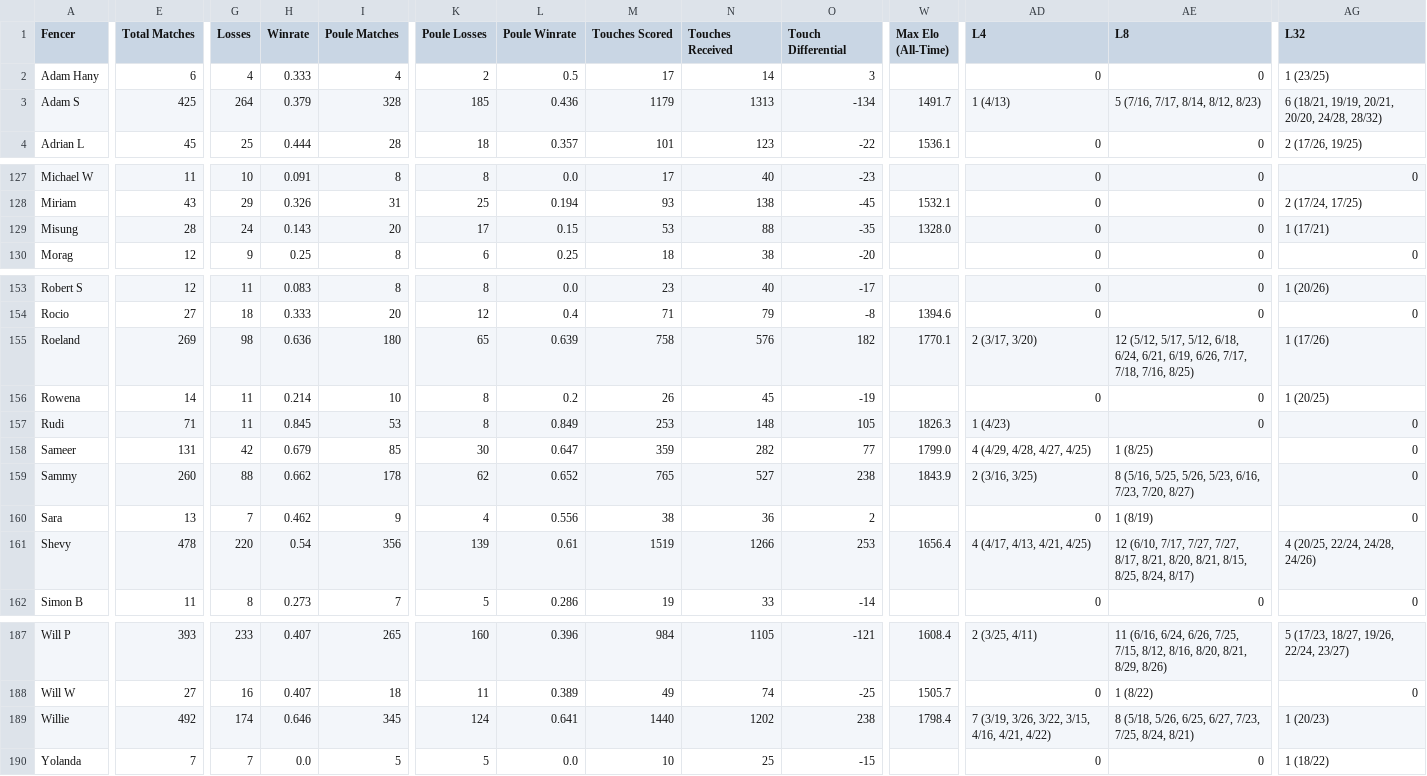
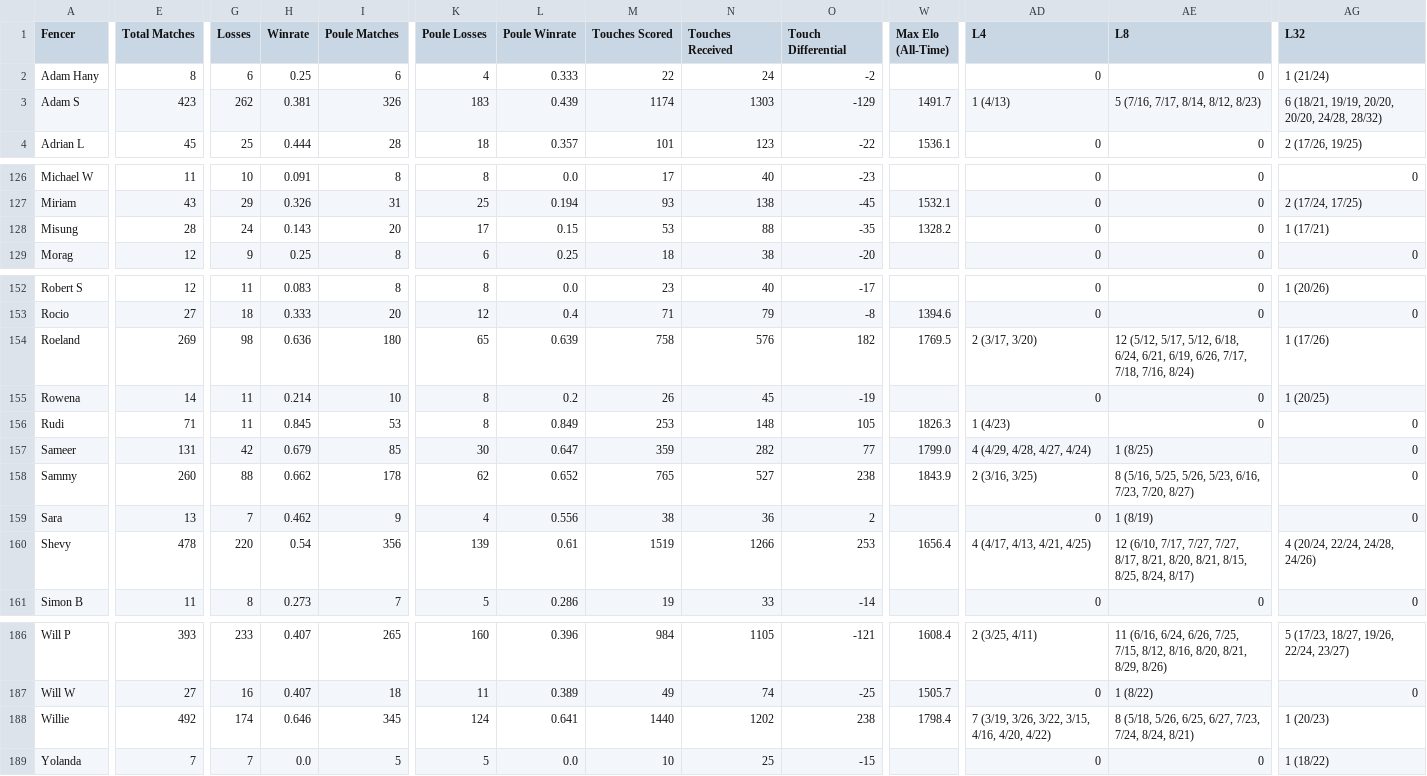
Before and after one commit to Alex3400/FencingTracker, a CSV file: docs/data/fencer_stats.csv, drawn as a sheet; only a part is shown, gaps mark what is left out; addresses are those after the commit; the diff covers the shown part only; the diff names each change by its address in the sheet, - before the commit and + after, or states it on an @@ line.

```diff
--- a/docs/data/fencer_stats.csv
+++ b/docs/data/fencer_stats.csv
-E2 (Total Matches): 6
+E2 (Total Matches): 8
-G2 (Losses): 4
+G2 (Losses): 6
-H2 (Winrate): 0.333
+H2 (Winrate): 0.25
-I2 (Poule Matches): 4
+I2 (Poule Matches): 6
-K2 (Poule Losses): 2
+K2 (Poule Losses): 4
-L2 (Poule Winrate): 0.5
+L2 (Poule Winrate): 0.333
-M2 (Touches Scored): 17
+M2 (Touches Scored): 22
-N2 (Touches Received): 14
+N2 (Touches Received): 24
-O2 (Touch Differential): 3
+O2 (Touch Differential): -2
-AG2 (L32): 1 (23/25)
+AG2 (L32): 1 (21/24)
-E3 (Total Matches): 425
+E3 (Total Matches): 423
-G3 (Losses): 264
+G3 (Losses): 262
-H3 (Winrate): 0.379
+H3 (Winrate): 0.381
-I3 (Poule Matches): 328
+I3 (Poule Matches): 326
-K3 (Poule Losses): 185
+K3 (Poule Losses): 183
-L3 (Poule Winrate): 0.436
+L3 (Poule Winrate): 0.439
-M3 (Touches Scored): 1179
+M3 (Touches Scored): 1174
-N3 (Touches Received): 1313
+N3 (Touches Received): 1303
-O3 (Touch Differential): -134
+O3 (Touch Differential): -129
-AG3 (L32): 6 (18/21, 19/19, 20/21, 20/20, 24/28, 28/32)
+AG3 (L32): 6 (18/21, 19/19, 20/20, 20/20, 24/28, 28/32)
-W128 (Max Elo (All-Time)): 1328.0
+W128 (Max Elo (All-Time)): 1328.2
-W154 (Max Elo (All-Time)): 1770.1
+W154 (Max Elo (All-Time)): 1769.5
-AE154 (L8): …7/18, 7/16, 8/25)
+AE154 (L8): …7/18, 7/16, 8/24)
-AD157 (L4): 4 (4/29, 4/28, 4/27, 4/25)
+AD157 (L4): 4 (4/29, 4/28, 4/27, 4/24)
-AG160 (L32): 4 (20/25, 22/24, 24/28, 24/26)
+AG160 (L32): 4 (20/24, 22/24, 24/28, 24/26)
-AD188 (L4): 7 (3/19, 3/26, 3/22, 3/15, 4/16, 4/21, 4/22)
+AD188 (L4): 7 (3/19, 3/26, 3/22, 3/15, 4/16, 4/20, 4/22)
-AE188 (L8): …6/27, 7/23, 7/25, 8/24, 8/21)
+AE188 (L8): …6/27, 7/23, 7/24, 8/24, 8/21)
```
Also changed, not shown: 1 removed row and 82 edited cells elsewhere in this file, docs/data/head_to_head_stats.csv, src/outputs/elo_fencer_timeline.csv, 20 other files.
